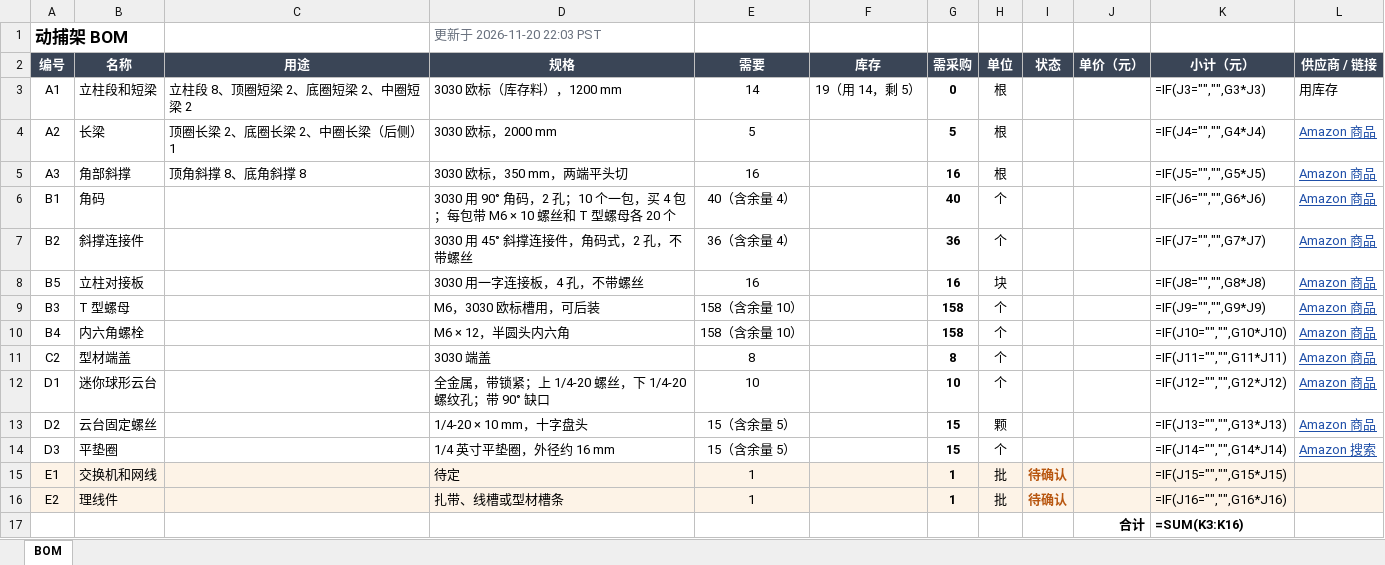
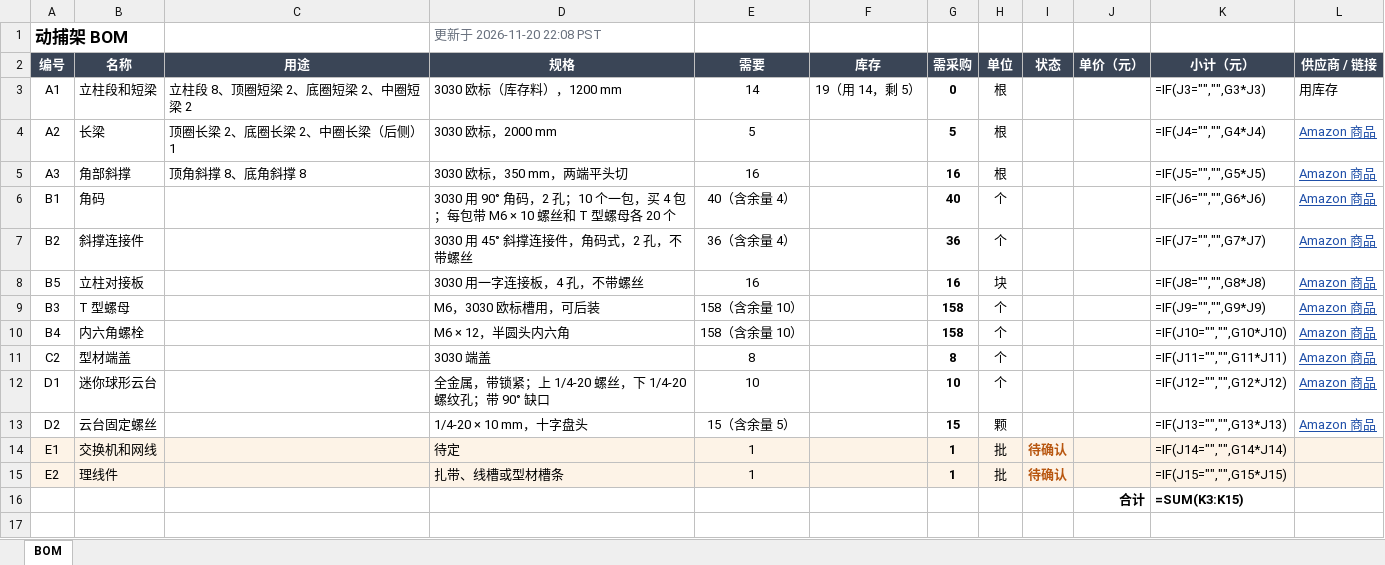
Before and after one commit to Leixinjonaschang/leixinjonaschang.github.io, an Excel workbook: mocap-bom/bom.xlsx, sheet BOM, drawn as a sheet; values as stored, in another font and other column widths than the file's, no borders; formulas without a stored value are shown as written; removed rows and columns are numbered as before the commit, all else as after; the diff names each change by its address in the sheet, - before the commit and + after, or states it on an @@ line.

```diff
--- a/mocap-bom/bom.xlsx (sheet BOM)
+++ b/mocap-bom/bom.xlsx (sheet BOM)
-D1 (规格): 更新于 2026-11-20 22:03 PST
+D1 (规格): 更新于 2026-11-20 22:08 PST
-row 14: D3 | 平垫圈 |  | 1/4 英寸平垫圈，外径约 16 mm | 15（含余量 5） |  | 15 | 个 |  |  | =IF(J14="","",G14*J14) | Amazon 搜索
-K14 (小计（元）): =IF(J15="","",G15*J15)
+K14 (小计（元）): =IF(J14="","",G14*J14)
-K15 (小计（元）): =IF(J16="","",G16*J16)
+K15 (小计（元）): =IF(J15="","",G15*J15)
-K16 (小计（元）): =SUM(K3:K16)
+K16 (小计（元）): =SUM(K3:K15)
```
Also changed, not shown: 1 other file.
